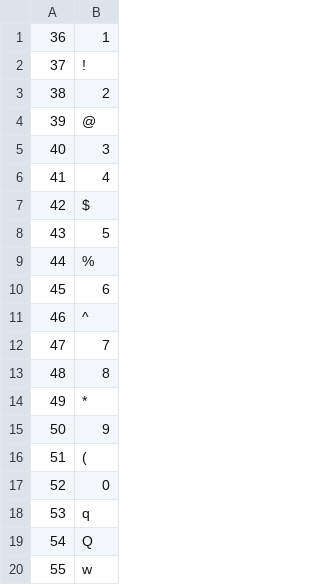
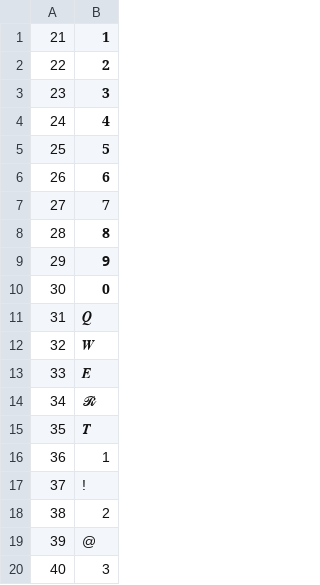
Before and after one commit to Albacusphetical/MIDIToComputerKeysConverter, a CSV file: src/data/MIDIGMOD_MSDOS.csv, drawn as a sheet; only a part is shown; the shorter side is filled out with more unchanged rows; the diff covers the shown part only.

```diff
--- a/src/data/MIDIGMOD_MSDOS.csv
+++ b/src/data/MIDIGMOD_MSDOS.csv
@@ -1 +1,16 @@
+21,𝟏,
+22,𝟐,
+23,𝟑,
+24,𝟒,
+25,𝟓,
+26,𝟔,
+27,𝟕,
+28,𝟴,
+29,𝟵,
+30,𝟎,
+31,𝑸,
+32,𝑾,
+33,𝑬,
+34,𝓡,
+35,𝑻,
 36,1,
```
Also changed, not shown: 12 added rows elsewhere in this file, 8 other files.
